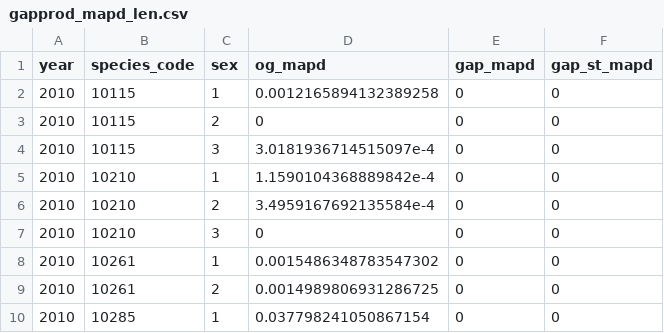
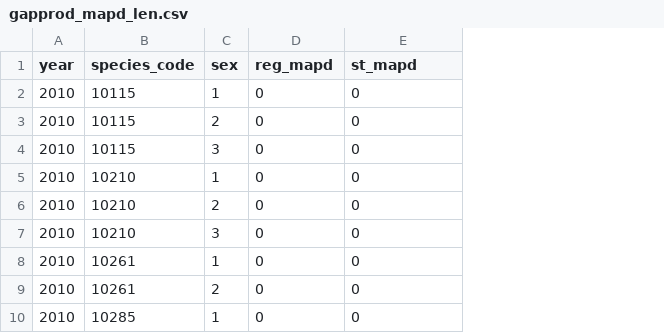
Before and after one commit to BenWilliams-NOAA/surveyISS, a CSV file: dev/gap_check/output/nbs/gapprod_mapd_len.csv, drawn as a sheet; only a part is shown; removed rows and columns are numbered as before the commit, all else as after; the diff names each change by its address in the sheet, - before the commit and + after, or states it on an @@ line.

```diff
--- a/dev/gap_check/output/nbs/gapprod_mapd_len.csv
+++ b/dev/gap_check/output/nbs/gapprod_mapd_len.csv
-column D (og_mapd), rows 2-10: 0.0012165894132389258 | 0 | 3.0181936714515097e-4 | 1.1590104368889842e-4 | 3.4959167692135584e-4 | 0 | 0.0015486348783547302 | 0.0014989806931286725 | 0.037798241050867154
-D1: gap_mapd
+D1: reg_mapd
-E1: gap_st_mapd
+E1: st_mapd
```
Also changed, not shown: dev/gap_check/output/ai/gapprod_mapd_age.csv, dev/gap_check/output/ai/gapprod_mapd_len.csv, 19 other files.
